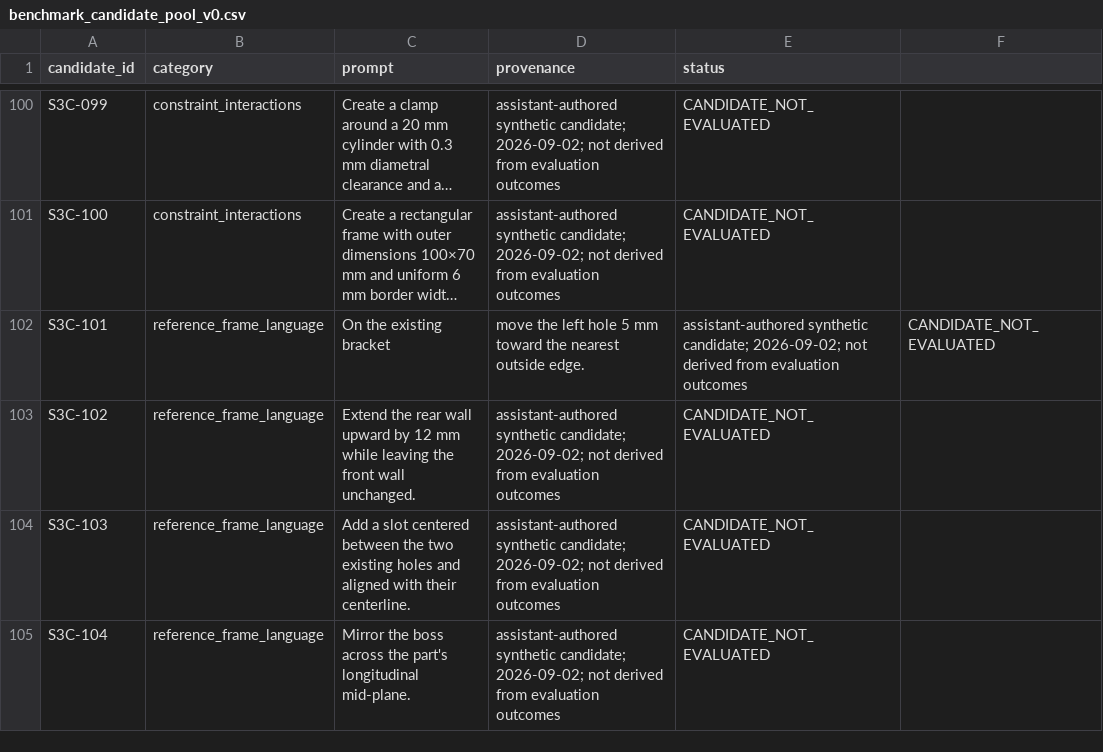
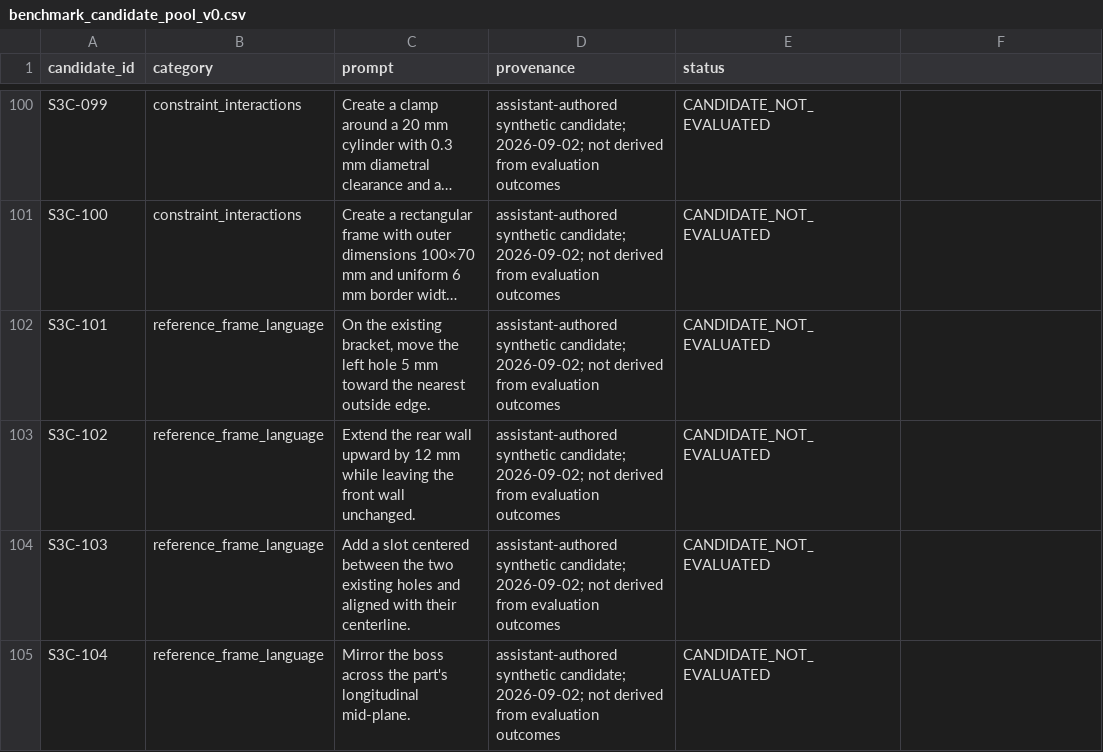
Before and after one commit to THE-BU1LD/NeuroCAD, a CSV file: research/s3/benchmark_candidate_pool_v0.csv, drawn as a sheet; only a part is shown, gaps mark what is left out; long unchanged cells end in …; the diff names each change by its address in the sheet, - before the commit and + after, or states it on an @@ line.

Commit message:
fix(s3): quote second candidate prompt containing comma

```diff
--- a/research/s3/benchmark_candidate_pool_v0.csv
+++ b/research/s3/benchmark_candidate_pool_v0.csv
-C102 (prompt): …the existing bracket
+C102 (prompt): …the existing bracket, move the left hole 5 mm toward the nearest outside edge.
-D102 (provenance): move the left hole 5 mm toward the nearest outside edge.
+D102 (provenance): assistant-authored synthetic candidate; 2026-09-02; not derived from evaluation outcomes
-E102 (status): assistant-authored synthetic candidate; 2026-09-02; not derived from evaluation outcomes
+E102 (status): CANDIDATE_NOT_EVALUATED
-F102: CANDIDATE_NOT_EVALUATED
+F102: (empty)
```
